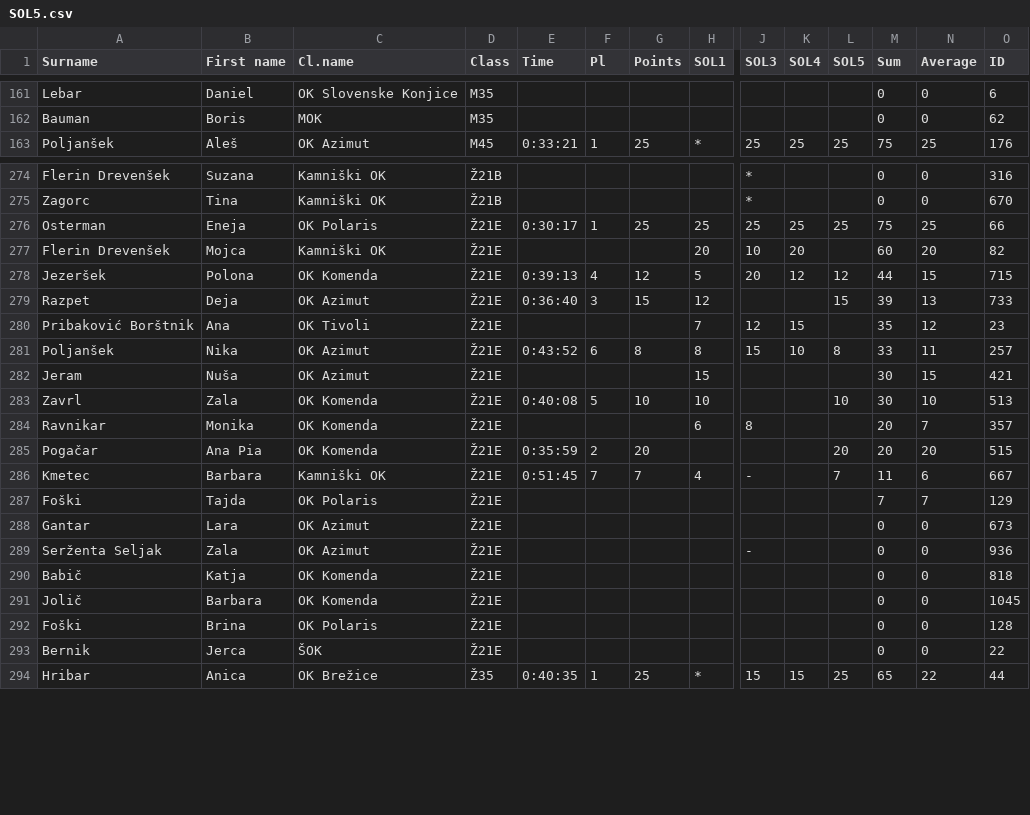
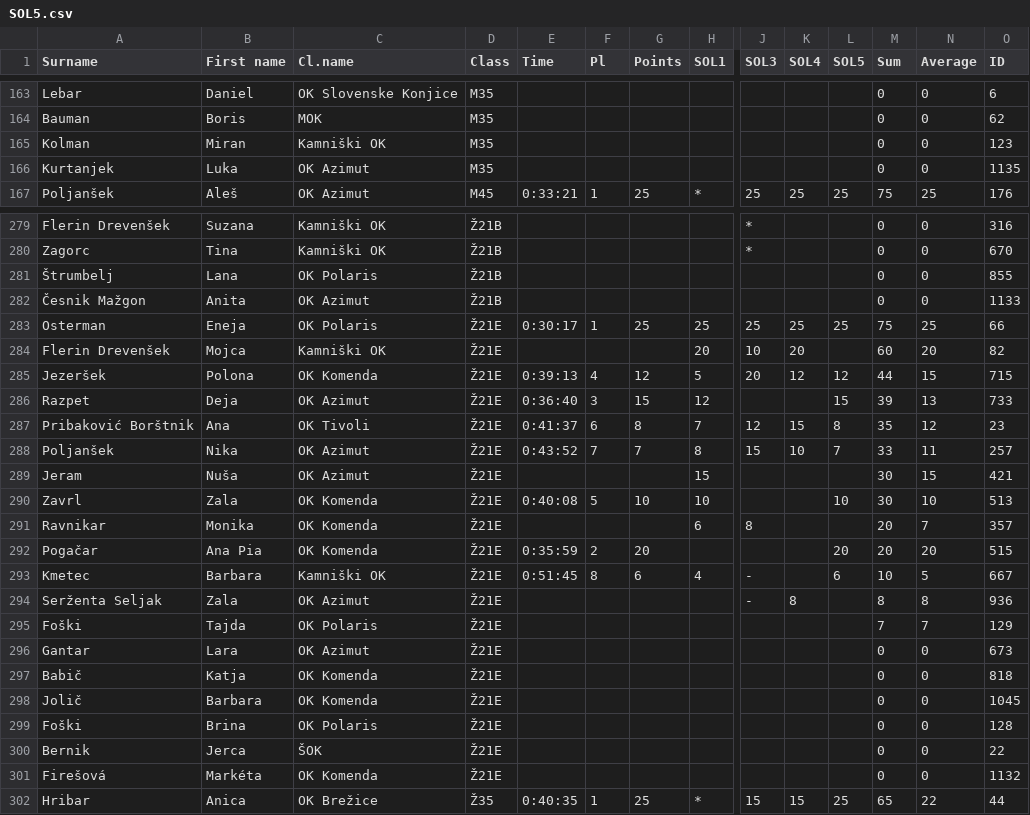
Before and after one commit to OZS-IT/SOL, a CSV file: Resna stanja/SOL5.csv, drawn as a sheet; only a part is shown, gaps mark what is left out; removed rows and columns are numbered as before the commit, all else as after; rows hold the shown columns only; the diff covers the shown part only; the diff names each change by its address in the sheet, - before the commit and + after, or states it on an @@ line.

```diff
--- a/Resna stanja/SOL5.csv
+++ b/Resna stanja/SOL5.csv
+row 165: Kolman | Miran | Kamniški OK | M35 |  |  |  |  |  |  |  | 0 | 0 | 123
+row 166: Kurtanjek | Luka | OK Azimut | M35 |  |  |  |  |  |  |  | 0 | 0 | 1135
+row 281: Štrumbelj | Lana | OK Polaris | Ž21B |  |  |  |  |  |  |  | 0 | 0 | 855
+row 282: Česnik Mažgon | Anita | OK Azimut | Ž21B |  |  |  |  |  |  |  | 0 | 0 | 1133
-E287 (Time): (empty)
+E287 (Time): 0:41:37
-F287 (Pl): (empty)
+F287 (Pl): 6
-G287 (Points): (empty)
+G287 (Points): 8
-L287 (SOL5): (empty)
+L287 (SOL5): 8
-F288 (Pl): 6
+F288 (Pl): 7
-G288 (Points): 8
+G288 (Points): 7
-L288 (SOL5): 8
+L288 (SOL5): 7
-F293 (Pl): 7
+F293 (Pl): 8
-G293 (Points): 7
+G293 (Points): 6
-L293 (SOL5): 7
+L293 (SOL5): 6
-M293 (Sum): 11
+M293 (Sum): 10
-N293 (Average): 6
+N293 (Average): 5
+row 294: Serženta Seljak | Zala | OK Azimut | Ž21E |  |  |  |  | - | 8 |  | 8 | 8 | 936
-row 289: Serženta Seljak | Zala | OK Azimut | Ž21E |  |  |  |  | - |  |  | 0 | 0 | 936
+row 301: Firešová | Markéta | OK Komenda | Ž21E |  |  |  |  |  |  |  | 0 | 0 | 1132
```
Also changed, not shown: 6 added rows, 2 removed rows and 11 edited cells elsewhere in this file, Resna stanja/SOL6.csv, Stanja racunana/SOL1.csv, 16 other files.
